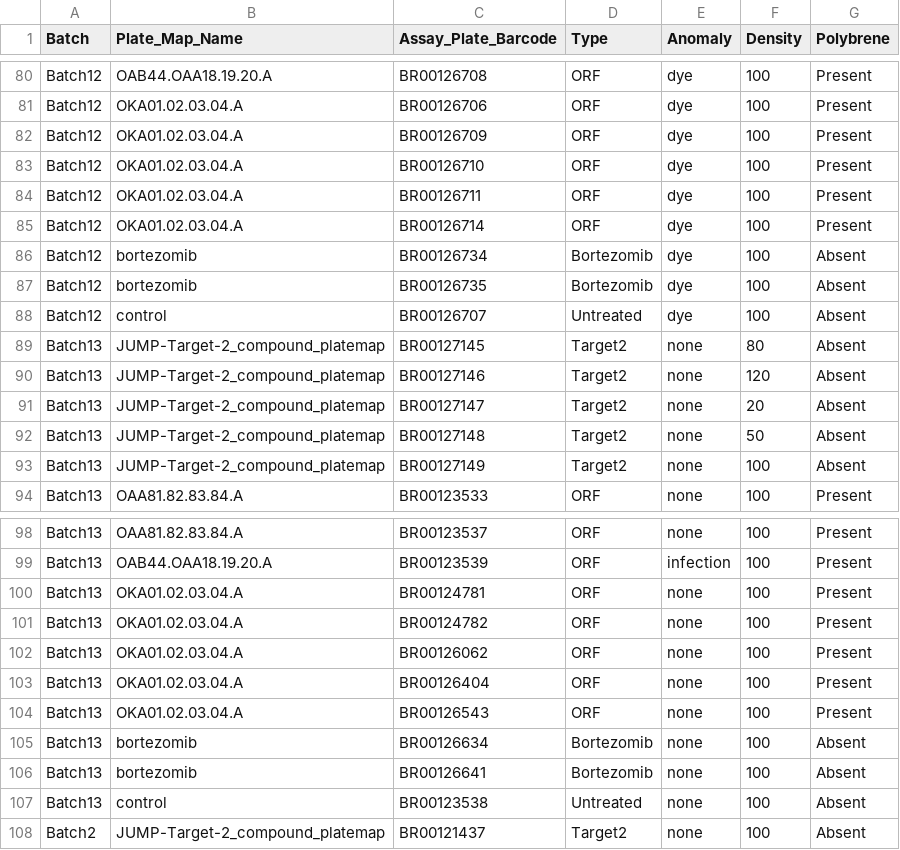
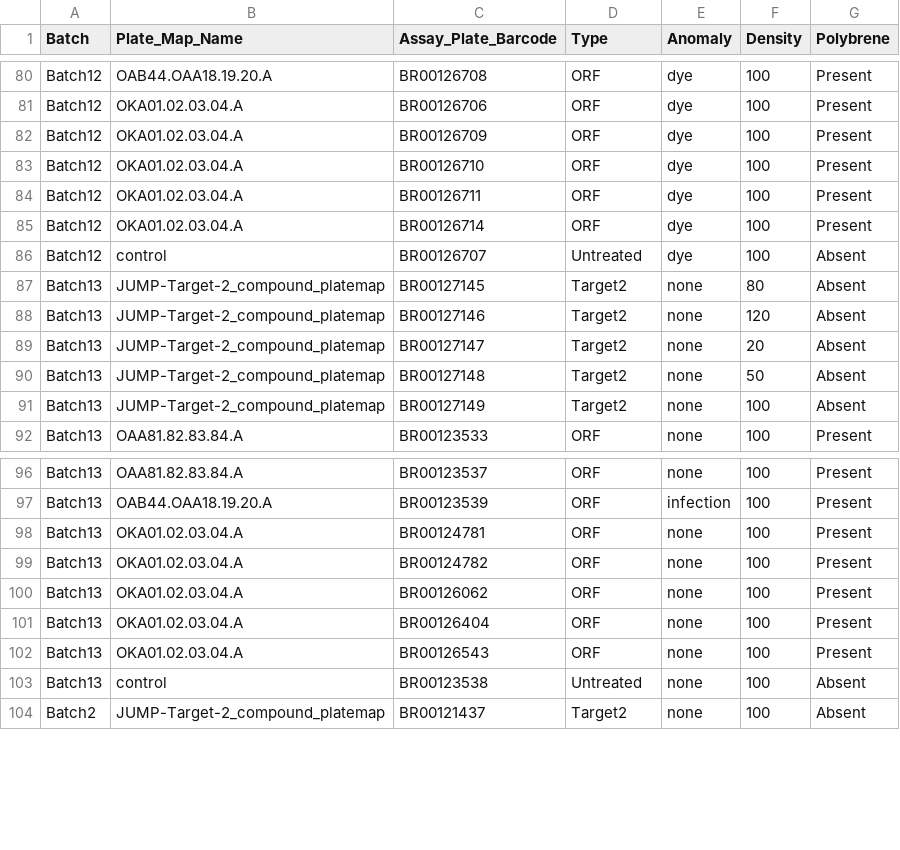
Before and after one commit to jump-cellpainting/2024_Chandrasekaran_Production, a TSV file: 0.visualize-orf-data/output/experiment-metadata.tsv, drawn as a sheet; only a part is shown, gaps mark what is left out.

Commit message:
Update metadata

```diff
--- a/0.visualize-orf-data/output/experiment-metadata.tsv
+++ b/0.visualize-orf-data/output/experiment-metadata.tsv
@@ -85,4 +85,2 @@ Batch12	OKA01.02.03.04.A	BR00126711	ORF	dye	100	Present
 Batch12	OKA01.02.03.04.A	BR00126714	ORF	dye	100	Present
-Batch12	bortezomib	BR00126734	Bortezomib	dye	100	Absent
-Batch12	bortezomib	BR00126735	Bortezomib	dye	100	Absent
 Batch12	control	BR00126707	Untreated	dye	100	Absent
@@ -104,4 +102,2 @@ Batch13	OKA01.02.03.04.A	BR00126404	ORF	none	100	Present
 Batch13	OKA01.02.03.04.A	BR00126543	ORF	none	100	Present
-Batch13	bortezomib	BR00126634	Bortezomib	none	100	Absent
-Batch13	bortezomib	BR00126641	Bortezomib	none	100	Absent
 Batch13	control	BR00123538	Untreated	none	100	Absent
```
Also changed, not shown: 1 other file.
